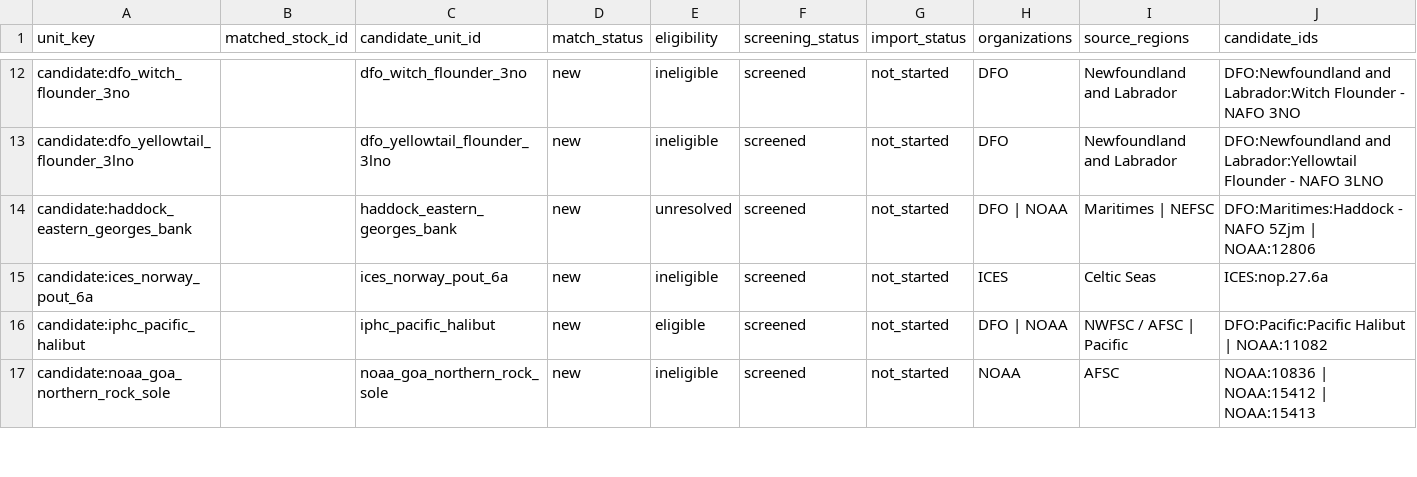
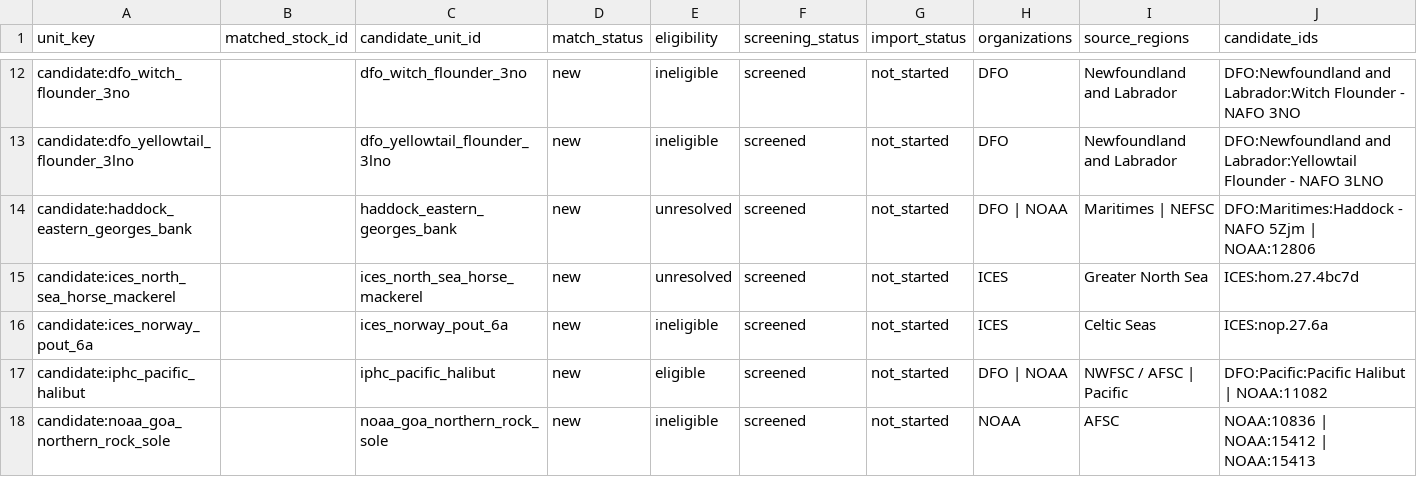
Before and after one commit to PaulRegular/tinyAM, a CSV file: analysis/comp_assessments/discovery/inventory_units.csv, drawn as a sheet; only a part is shown, gaps mark what is left out; rows hold the shown columns only; the diff names each change by its address in the sheet, - before the commit and + after, or states it on an @@ line.

```diff
--- a/analysis/comp_assessments/discovery/inventory_units.csv
+++ b/analysis/comp_assessments/discovery/inventory_units.csv
+row 15: candidate:ices_north_sea_horse_mackerel |  | ices_north_sea_horse_mackerel | new | unresolved | screened | not_started | ICES | Greater North Sea | ICES:hom.27.4bc7d
```
Also changed, not shown: analysis/comp_assessments/discovery/candidates.csv, analysis/comp_assessments/discovery/inventory_progress.csv, 4 other files.
